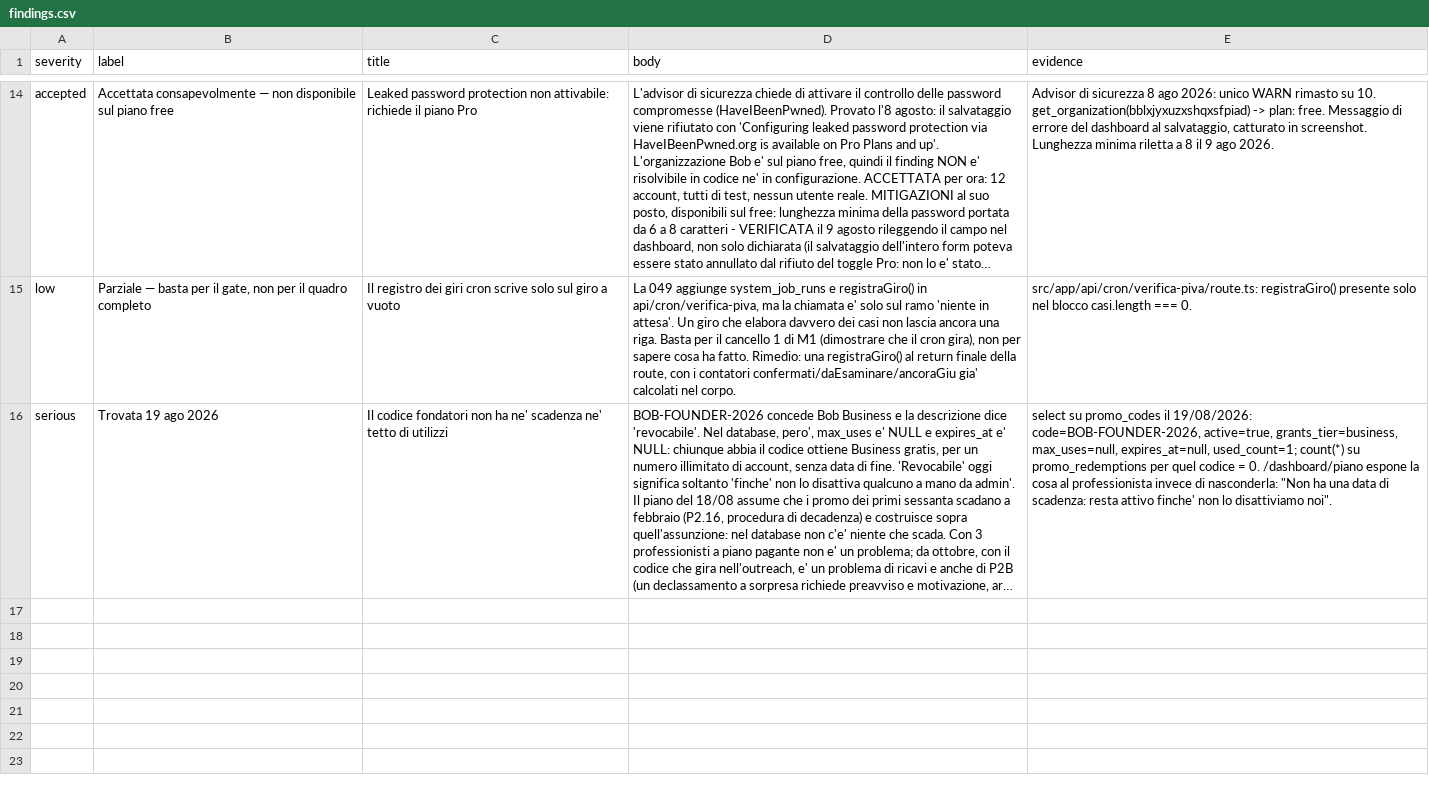
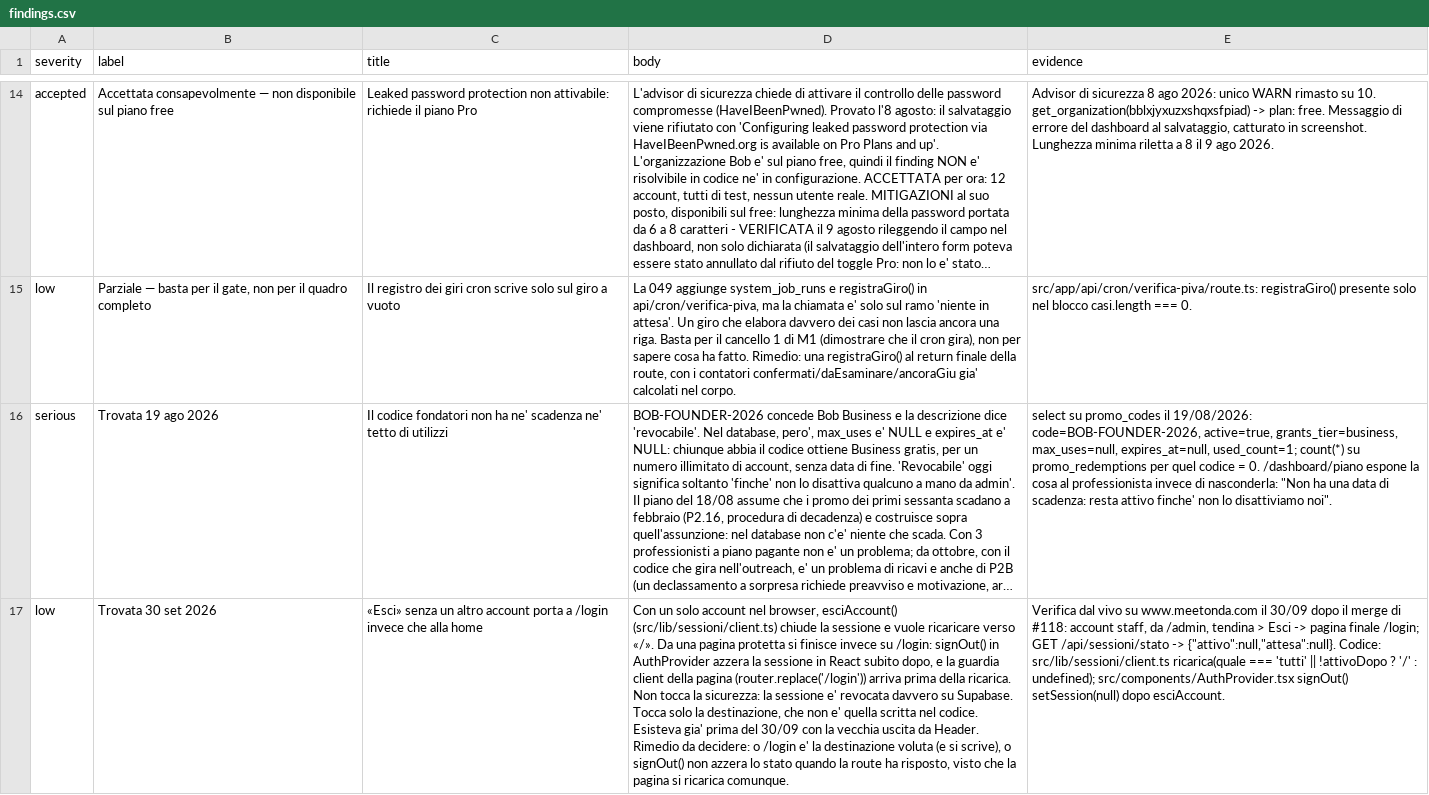
Before and after one commit to UnicorniDiBob/Bob_webapp, a CSV file: roadmap/findings.csv, drawn as a sheet; only a part is shown, gaps mark what is left out; long unchanged cells end in …; the diff names each change by its address in the sheet, - before the commit and + after, or states it on an @@ line.

```diff
--- a/roadmap/findings.csv
+++ b/roadmap/findings.csv
+row 17: low | Trovata 30 set 2026 | «Esci» senza un altro account porta a /login invece che alla home | Con un solo account nel browser, esciAccount() (src/lib/sessioni/client.ts) chiude la sessione e vuole ricaricare verso «/». Da una pagina protetta si finisce invece su /login: signOut() in AuthProvider azzera la sessione in React subito dopo, e la guardia client della pagina (router.replace('/login')) arriva prima della ricarica. Non tocca la sicurezza: la sessione e' revocata davvero su Supabase. Tocca solo la destinazione, che non e' quella scritta nel codice. Esisteva gia' prima del 30/09 con la vecchia uscita da Header. Rimedio da decidere: o /login e' la destinazione voluta (e si scrive), o signOut() non azzera lo stato quando la route ha risposto, visto che la pagina si ricarica comunque. | Verifica dal vivo su www.meetonda.com il 30/09 dopo il merge di #118: account staff, da /admin, tendina > Esci -> pagina finale /login; GET /api/sessioni/stato -> {"attivo":null,"attesa":null}. Codice: src/lib/sessioni/client.ts ricarica(quale === 'tutti' || !attivoDopo ? '/' : undefined); src/components/AuthProvider.tsx signOut() setSession(null) dopo esciAccount.
```
Also changed, not shown: 2 other files.
